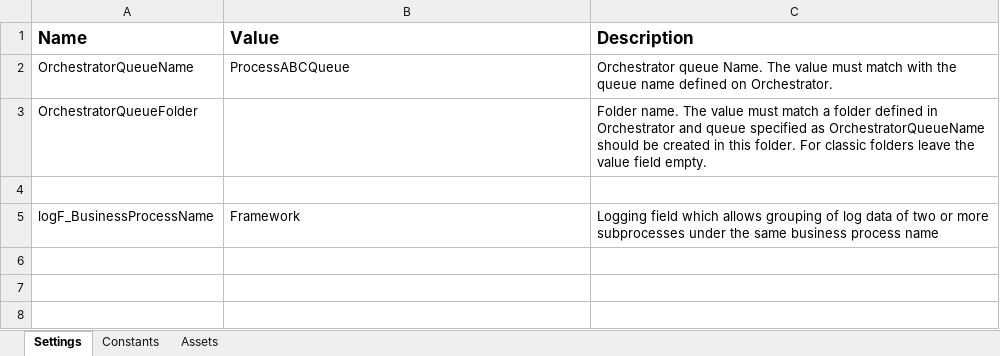
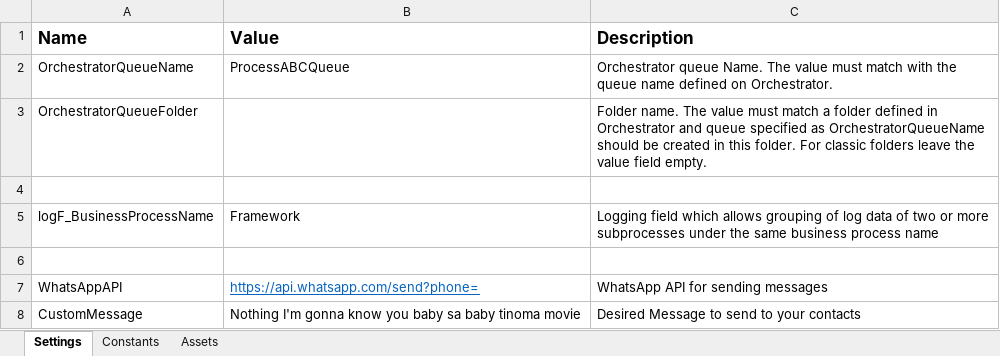
Before and after one commit to Klaus-in-Tech/WhatsApp-Automation, an Excel workbook: Data/Config.xlsx, sheet Settings, drawn as a sheet; values as stored, in another font and other column widths than the file's, no borders; the diff names each change by its address in the sheet, - before the commit and + after, or states it on an @@ line.

```diff
--- a/Data/Config.xlsx (sheet Settings)
+++ b/Data/Config.xlsx (sheet Settings)
+row 6: (empty)
+row 7: WhatsAppAPI | https://api.whatsapp.com/send?phone= | WhatsApp API for sending messages
+row 8: CustomMessage | Nothing I'm gonna know you baby sa baby tinoma movie | Desired Message to send to your contacts
```
Also changed, not shown: 8 other files.
